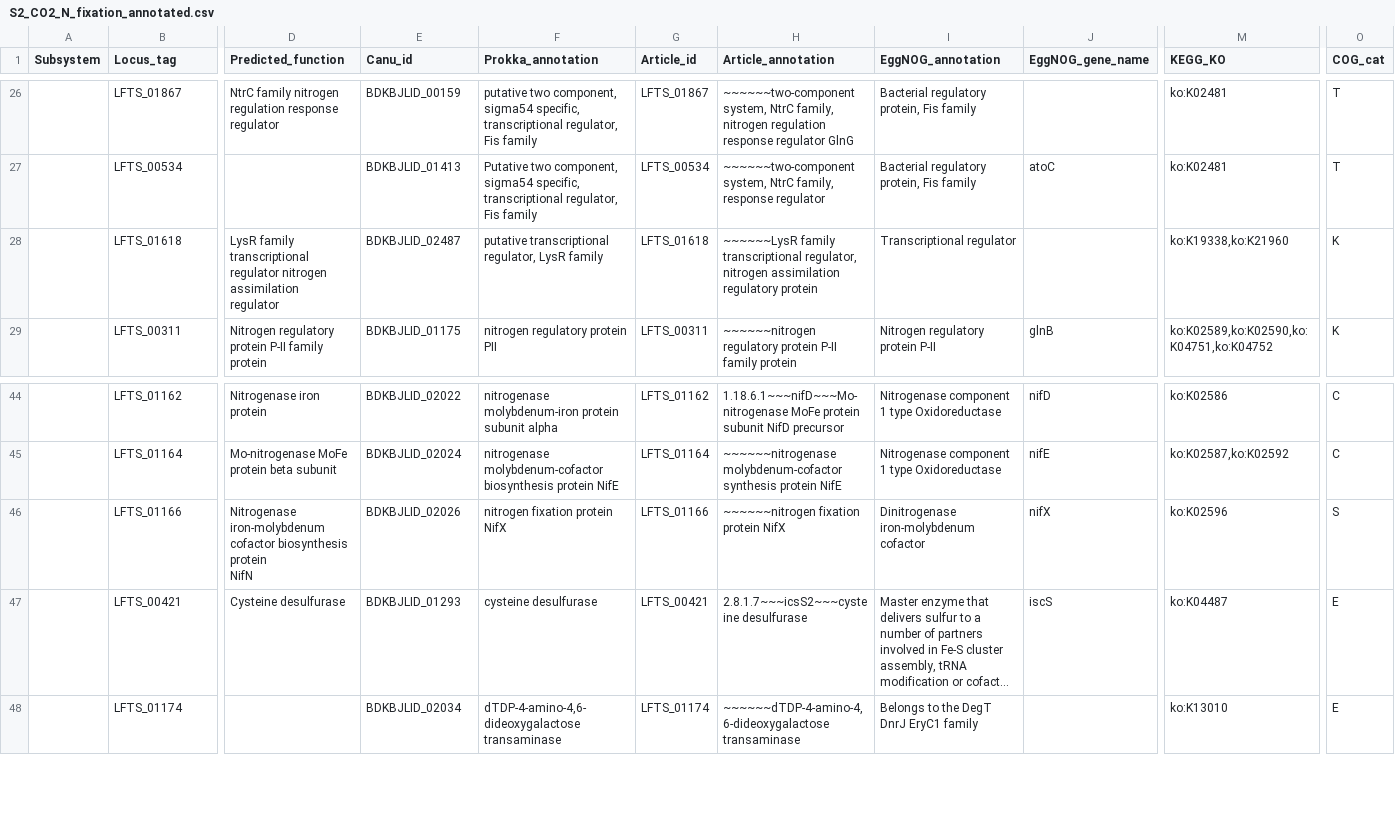
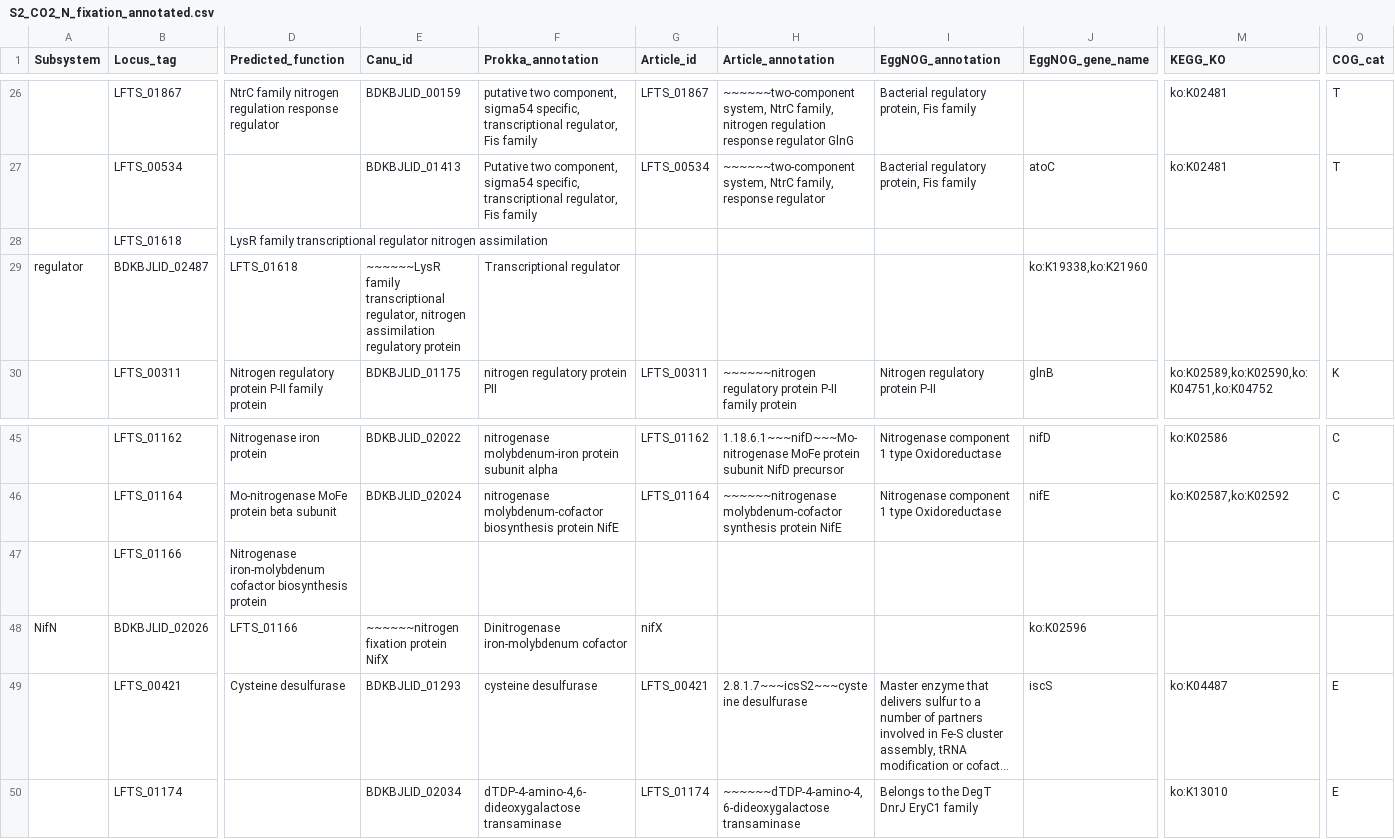
Before and after one commit to ArnarKSSandholt/GenAnalysis_Lferriphilum, a CSV file: analyses/annotation_comparison/S2_CO2_N_fixation_annotated.csv, drawn as a sheet; only a part is shown, gaps mark what is left out; long unchanged cells end in …; addresses are those after the commit; rows hold the shown columns only; ↵ is a line break in a cell; the diff names each change by its address in the sheet, - before the commit and + after, or states it on an @@ line.

Commit message:
Small edits

```diff
--- a/analyses/annotation_comparison/S2_CO2_N_fixation_annotated.csv
+++ b/analyses/annotation_comparison/S2_CO2_N_fixation_annotated.csv
-D28 (Predicted_function): …nitrogen assimilation ↵ regulator
+D28 (Predicted_function): …nitrogen assimilation
-E28 (Canu_id): BDKBJLID_02487
+E28 (Canu_id): (empty)
-F28 (Prokka_annotation): putative transcriptional regulator, LysR family
+F28 (Prokka_annotation): (empty)
-G28 (Article_id): LFTS_01618
+G28 (Article_id): (empty)
-H28 (Article_annotation): ~~~~~~LysR family transcriptional regulator, nitrogen assimilation regulatory protein
+H28 (Article_annotation): (empty)
-I28 (EggNOG_annotation): Transcriptional regulator
+I28 (EggNOG_annotation): (empty)
-M28 (KEGG_KO): ko:K19338,ko:K21960
+M28 (KEGG_KO): (empty)
-O28 (COG_cat): K
+O28 (COG_cat): (empty)
+row 29: regulator | BDKBJLID_02487 | LFTS_01618 | ~~~~~~LysR family transcriptional regulator, nitrogen assimilation regulatory protein | Transcriptional regulator |  |  |  | ko:K19338,ko:K21960
-D47 (Predicted_function): …biosynthesis protein ↵ NifN
+D47 (Predicted_function): …biosynthesis protein
-E47 (Canu_id): BDKBJLID_02026
+E47 (Canu_id): (empty)
-F47 (Prokka_annotation): nitrogen fixation protein NifX
+F47 (Prokka_annotation): (empty)
-G47 (Article_id): LFTS_01166
+G47 (Article_id): (empty)
-H47 (Article_annotation): ~~~~~~nitrogen fixation protein NifX
+H47 (Article_annotation): (empty)
-I47 (EggNOG_annotation): Dinitrogenase iron-molybdenum cofactor
+I47 (EggNOG_annotation): (empty)
-J47 (EggNOG_gene_name): nifX
+J47 (EggNOG_gene_name): (empty)
-M47 (KEGG_KO): ko:K02596
+M47 (KEGG_KO): (empty)
-O47 (COG_cat): S
+O47 (COG_cat): (empty)
+row 48: NifN | BDKBJLID_02026 | LFTS_01166 | ~~~~~~nitrogen fixation protein NifX | Dinitrogenase iron-molybdenum cofactor | nifX |  |  | ko:K02596
```
